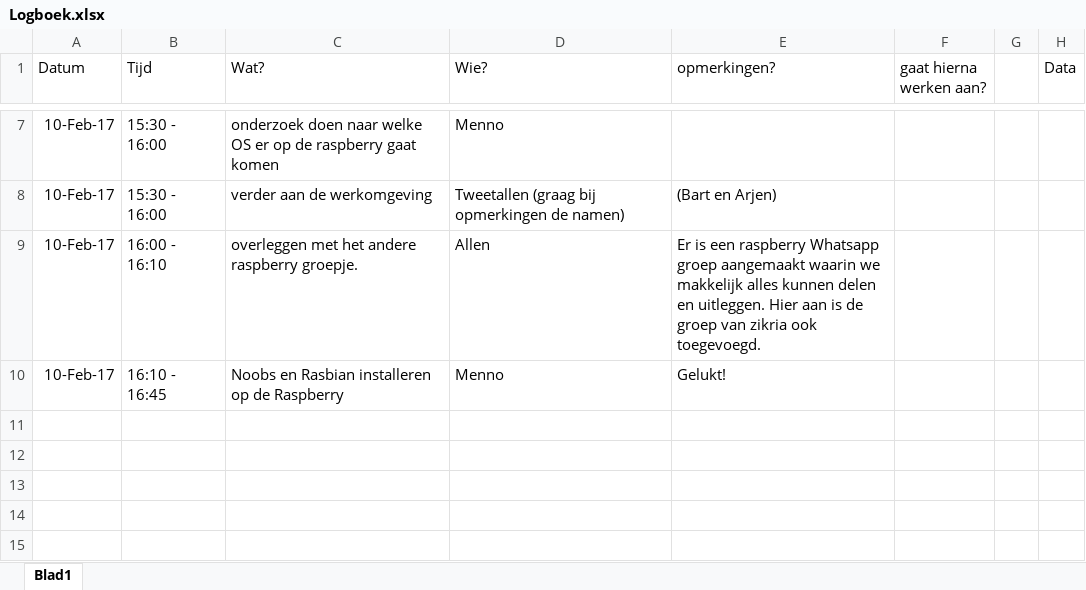
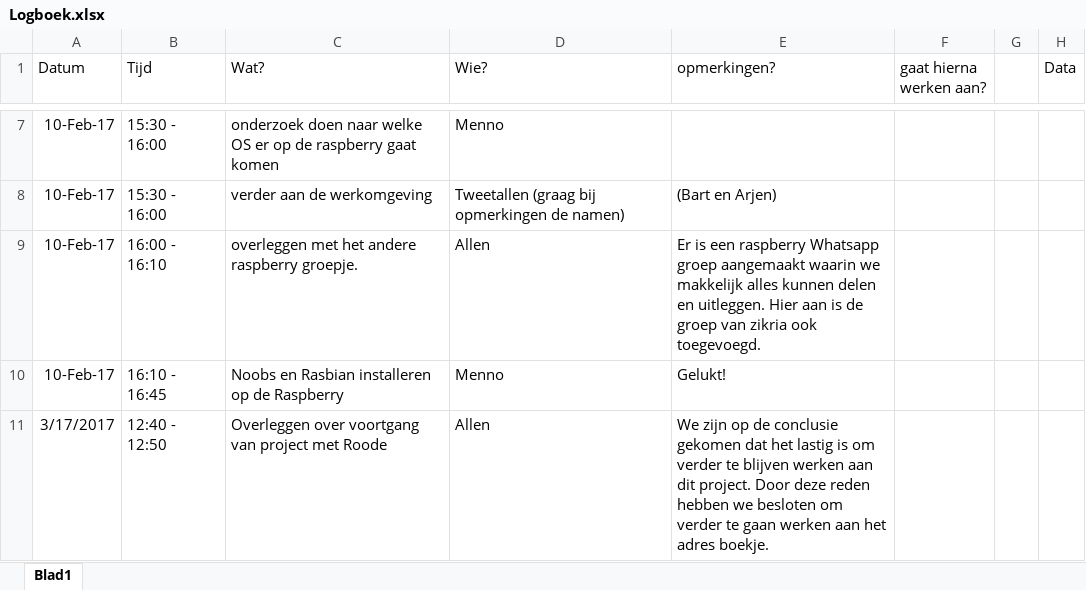
Before and after one commit to a-mulder/project-5, an Excel workbook: Documentatie/Logboek.xlsx, sheet Blad1, drawn as a sheet; only a part is shown, gaps mark what is left out; values as stored, in another font and other column widths than the file's, no borders; table styles not drawn; the diff names each change by its address in the sheet, - before the commit and + after, or states it on an @@ line.

```diff
--- a/Documentatie/Logboek.xlsx (sheet Blad1)
+++ b/Documentatie/Logboek.xlsx (sheet Blad1)
+row 11: 3/17/2017 | 12:40 - 12:50 | Overleggen over voortgang van project met Roode | Allen | We zijn op de conclusie gekomen dat het lastig is om verder te blijven werken aan dit project. Door deze reden hebben we besloten om verder te gaan werken aan het adres boekje.
```
Also changed, not shown: Documentatie/Planning.xlsx, 5 other files.
